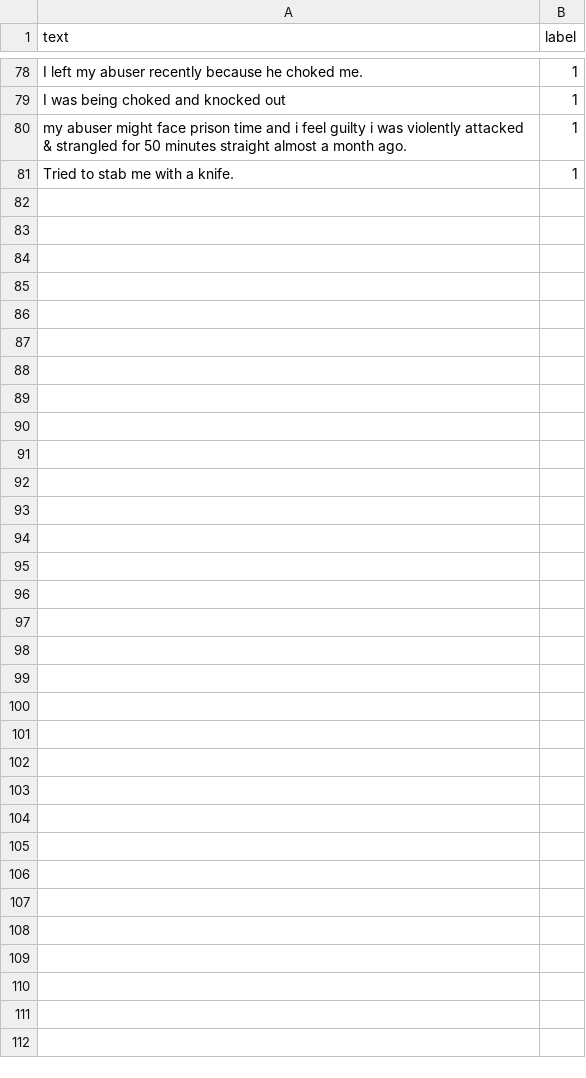
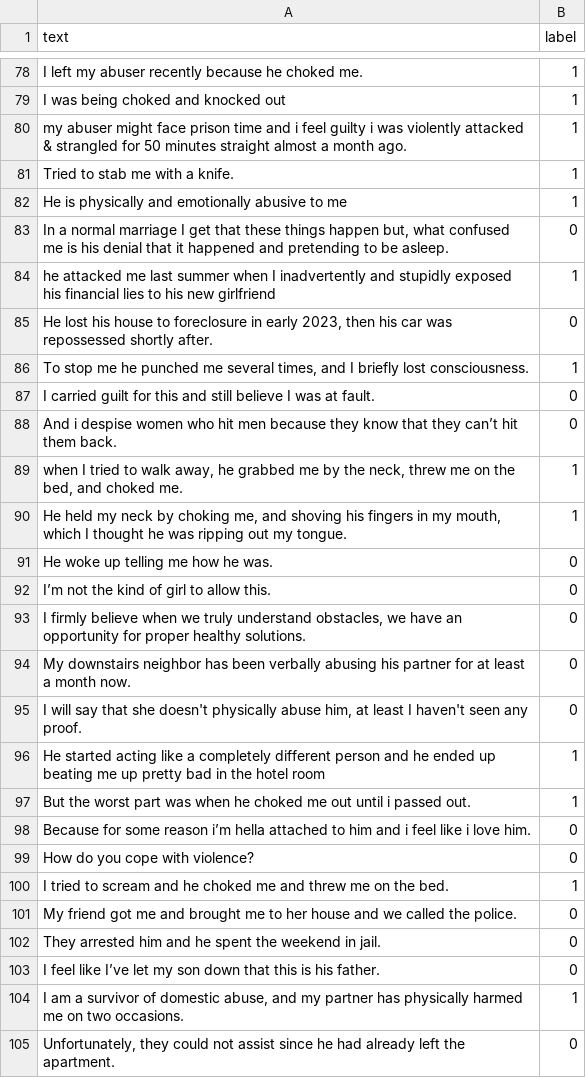
Before and after one commit to alex-jk/SE-reddit-analysis, a CSV file: sample_sentences.csv, drawn as a sheet; only a part is shown, gaps mark what is left out.

Commit message:
ran SetFit model on updated sentences list

```diff
--- a/sample_sentences.csv
+++ b/sample_sentences.csv
@@ -81 +81,25 @@ text,label
 "Tried to stab me with a knife.",1
+"He is physically and emotionally abusive to me",1
+"In a normal marriage I get that these things happen but, what confused me is his denial that it happened and pretending to be asleep.",0
+"he attacked me last summer when I inadvertently and stupidly exposed his financial lies to his new girlfriend",1
+"He lost his house to foreclosure in early 2023, then his car was repossessed shortly after.",0
+"To stop me he punched me several times, and I briefly lost consciousness.",1
+"I carried guilt for this and still believe I was at fault.",0
+"And i despise women who hit men because they know that they can’t hit them back.",0
+"when I tried to walk away, he grabbed me by the neck, threw me on the bed, and choked me.",1
+"He held my neck by choking me, and shoving his fingers in my mouth, which I thought he was ripping out my tongue.",1
+"He woke up telling me how he was.",0
+"I’m not the kind of girl to allow this.",0
+"I firmly believe when we truly understand obstacles, we have an opportunity for proper healthy solutions.",0
+"My downstairs neighbor has been verbally abusing his partner for at least a month now.",0
+"I will say that she doesn't physically abuse him, at least I haven't seen any proof.",0
+"He started acting like a completely different person and he ended up beating me up pretty bad in the hotel room",1
+"But the worst part was when he choked me out until i passed out.",1
+"Because for some reason i’m hella attached to him and i feel like i love him.",0
+"How do you cope with violence?",0
+"I tried to scream and he choked me and threw me on the bed.",1
+"My friend got me and brought me to her house and we called the police.",0
+"They arrested him and he spent the weekend in jail.",0
+"I feel like I’ve let my son down that this is his father.",0
+"I am a survivor of domestic abuse, and my partner has physically harmed me on two occasions.",1
+"Unfortunately, they could not assist since he had already left the apartment.",0
```
Also changed, not shown: 1 other file.
